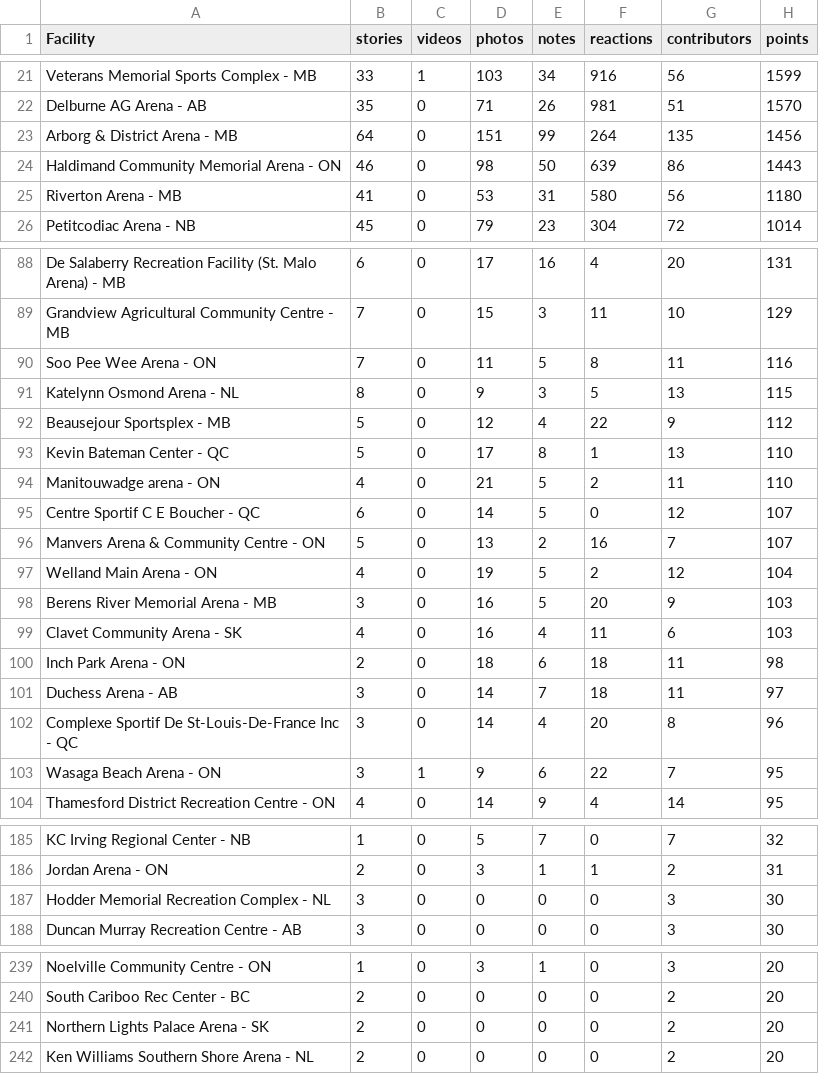
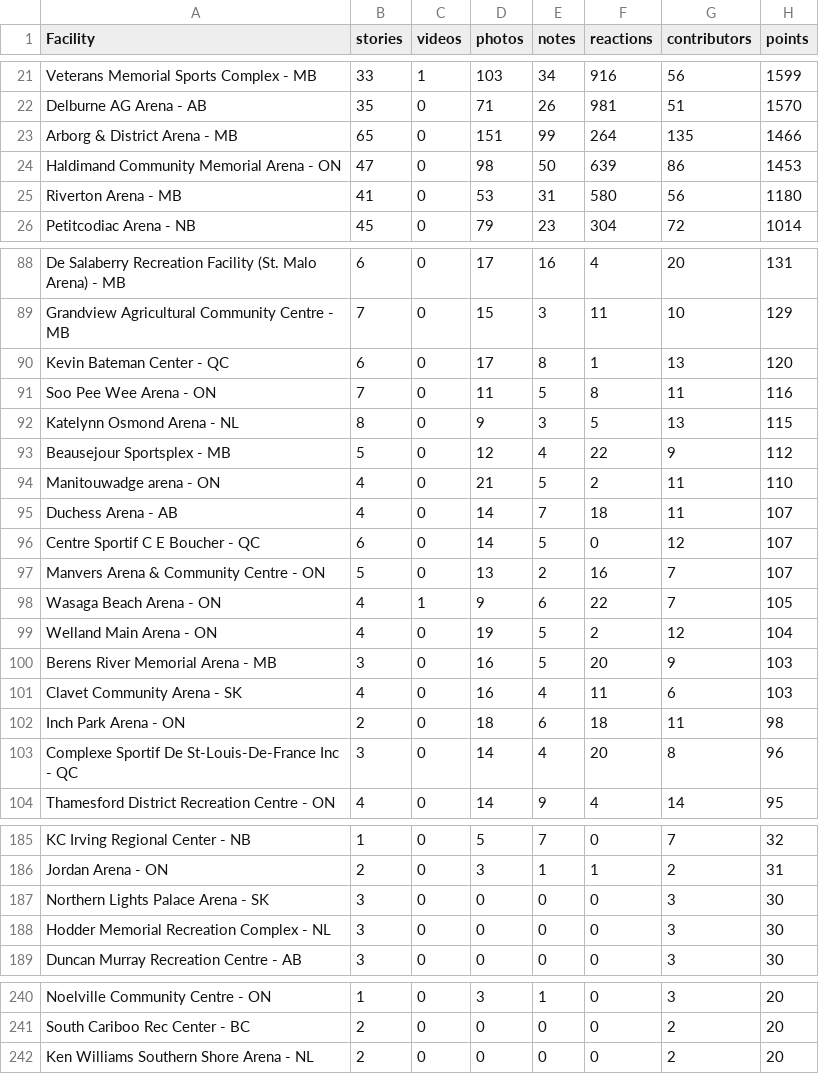
Before and after one commit to madgetr/hockeyville, a CSV file: data/kraft.csv, drawn as a sheet; only a part is shown, gaps mark what is left out; the diff covers the shown part only.

```diff
--- a/data/kraft.csv
+++ b/data/kraft.csv
@@ -22,4 +22,4 @@ Veterans Memorial Sports Complex - MB,33,1,103,34,916,56,1599
 Delburne AG Arena - AB,35,0,71,26,981,51,1570
-Arborg & District Arena - MB,64,0,151,99,264,135,1456
-Haldimand Community Memorial Arena - ON,46,0,98,50,639,86,1443
+Arborg & District Arena - MB,65,0,151,99,264,135,1466
+Haldimand Community Memorial Arena - ON,47,0,98,50,639,86,1453
 Riverton Arena - MB,41,0,53,31,580,56,1180
@@ -89,2 +89,3 @@ De Salaberry Recreation Facility (St. Malo Arena) - MB,6,0,17,16,4,20,131
 Grandview Agricultural Community Centre - MB,7,0,15,3,11,10,129
+Kevin Bateman Center - QC,6,0,17,8,1,13,120
 Soo Pee Wee Arena - ON,7,0,11,5,8,11,116
@@ -92,6 +93,7 @@ Katelynn Osmond Arena - NL,8,0,9,3,5,13,115
 Beausejour Sportsplex - MB,5,0,12,4,22,9,112
-Kevin Bateman Center - QC,5,0,17,8,1,13,110
 Manitouwadge arena  - ON,4,0,21,5,2,11,110
+Duchess Arena - AB,4,0,14,7,18,11,107
 Centre Sportif C E Boucher - QC,6,0,14,5,0,12,107
 Manvers Arena & Community Centre - ON,5,0,13,2,16,7,107
+Wasaga Beach Arena - ON,4,1,9,6,22,7,105
 Welland Main Arena - ON,4,0,19,5,2,12,104
@@ -100,5 +102,3 @@ Clavet Community Arena - SK,4,0,16,4,11,6,103
 Inch Park Arena - ON,2,0,18,6,18,11,98
-Duchess Arena - AB,3,0,14,7,18,11,97
 Complexe Sportif De St-Louis-De-France Inc - QC,3,0,14,4,20,8,96
-Wasaga Beach Arena - ON,3,1,9,6,22,7,95
 Thamesford District Recreation Centre - ON,4,0,14,9,4,14,95
@@ -186,2 +186,3 @@ KC Irving Regional Center - NB,1,0,5,7,0,7,32
 Jordan Arena - ON,2,0,3,1,1,2,31
+Northern Lights Palace Arena - SK,3,0,0,0,0,3,30
 Hodder Memorial Recreation Complex - NL,3,0,0,0,0,3,30
@@ -240,3 +241,2 @@ Noelville Community Centre - ON,1,0,3,1,0,3,20
 South Cariboo Rec Center - BC,2,0,0,0,0,2,20
-Northern Lights Palace Arena - SK,2,0,0,0,0,2,20
 Ken Williams Southern Shore Arena - NL,2,0,0,0,0,2,20
```
Also changed, not shown: 13 edited cells elsewhere in this file, data/kraft_facilities.csv, 4 other files.
